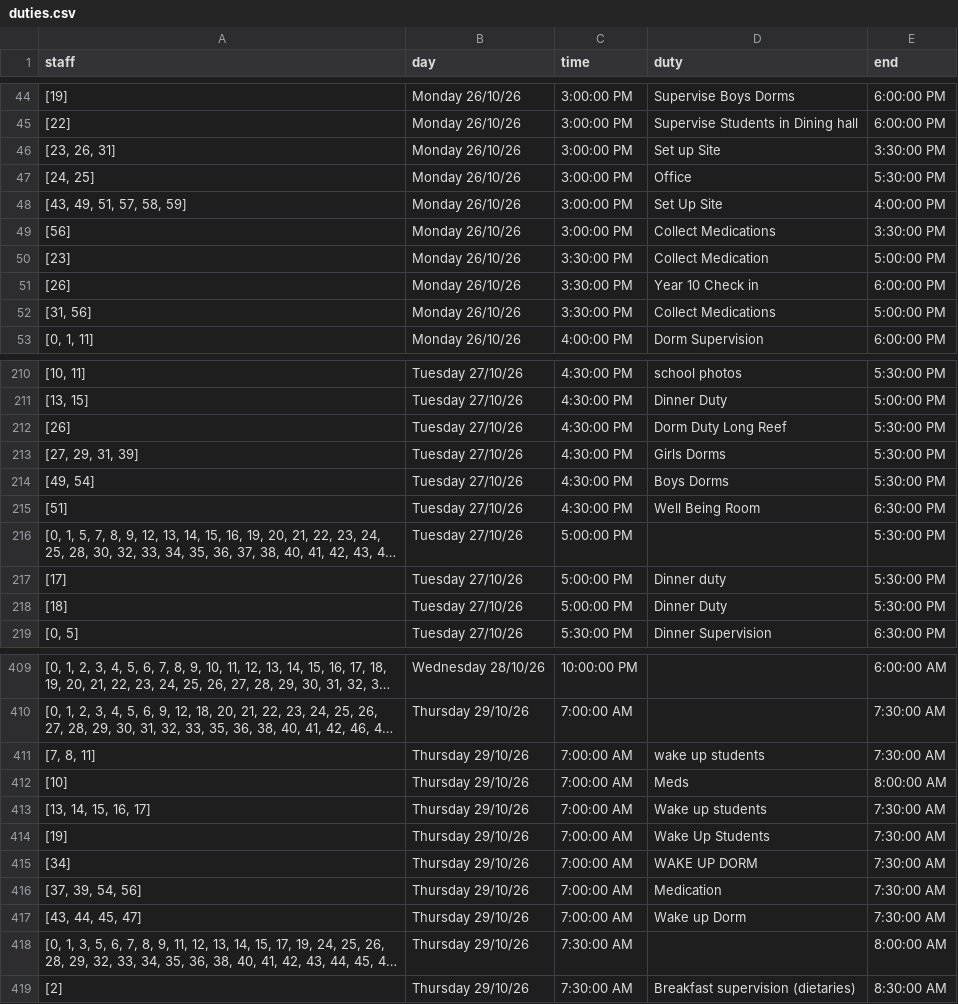
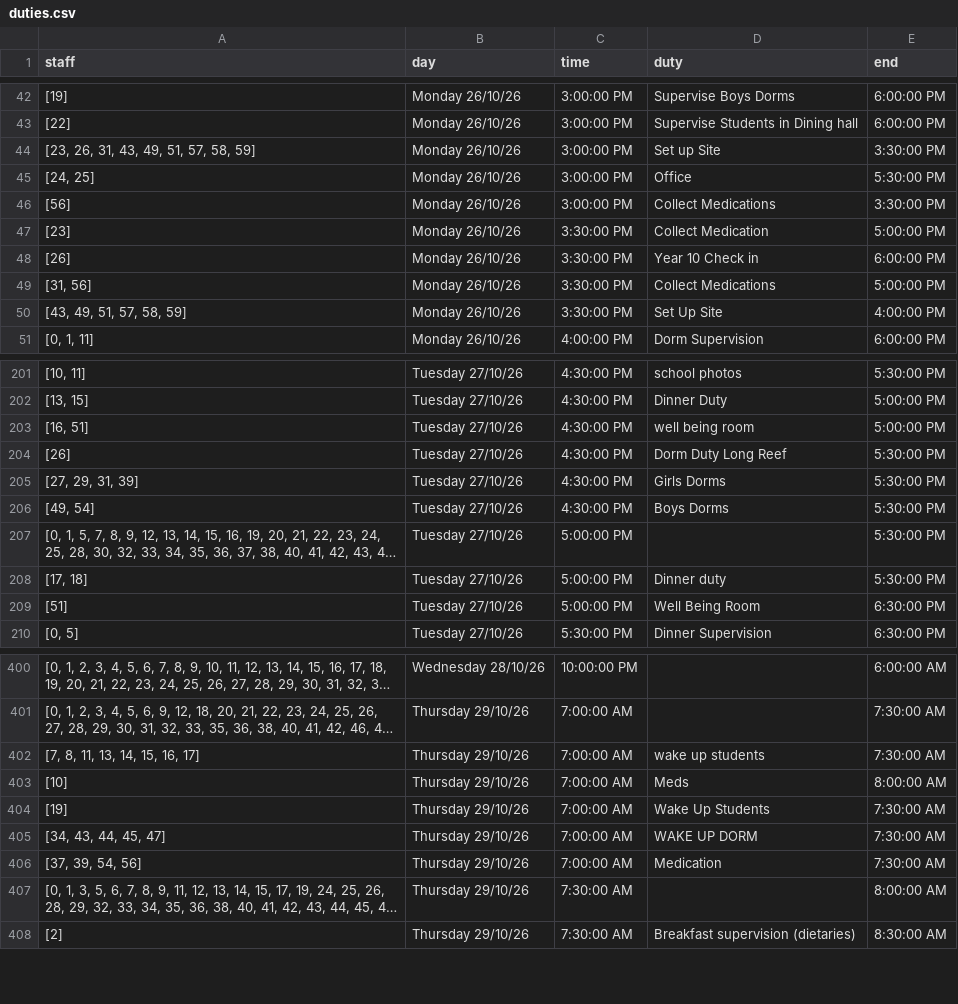
Before and after one commit to AuroraCollege/ResFlask, a CSV file: duties.csv, drawn as a sheet; only a part is shown, gaps mark what is left out; long unchanged cells end in …; removed rows and columns are numbered as before the commit, all else as after; the diff covers the shown part only; the diff names each change by its address in the sheet, - before the commit and + after, or states it on an @@ line.

```diff
--- a/duties.csv
+++ b/duties.csv
-A44 (staff): [23, 26, 31]
+A44 (staff): [23, 26, 31, 43, 49, 51, 57, 58, 59]
-row 48: [43, 49, 51, 57, 58, 59] | Monday 26/10/26 | 3:00:00 PM | Set Up Site | 4:00:00 PM
+row 50: [43, 49, 51, 57, 58, 59] | Monday 26/10/26 | 3:30:00 PM | Set Up Site | 4:00:00 PM
+row 203: [16, 51] | Tuesday 27/10/26 | 4:30:00 PM | well being room | 5:00:00 PM
-row 215: [51] | Tuesday 27/10/26 | 4:30:00 PM | Well Being Room | 6:30:00 PM
-A208 (staff): [17]
+A208 (staff): [17, 18]
-A209 (staff): [18]
+A209 (staff): [51]
-D209 (duty): Dinner Duty
+D209 (duty): Well Being Room
-E209 (end): 5:30:00 PM
+E209 (end): 6:30:00 PM
-A402 (staff): [7, 8, 11]
+A402 (staff): [7, 8, 11, 13, 14, 15, 16, 17]
-row 413: [13, 14, 15, 16, 17] | Thursday 29/10/26 | 7:00:00 AM | Wake up students | 7:30:00 AM
-A405 (staff): [34]
+A405 (staff): [34, 43, 44, 45, 47]
-row 417: [43, 44, 45, 47] | Thursday 29/10/26 | 7:00:00 AM | Wake up Dorm | 7:30:00 AM
```
Also changed, not shown: 3 added rows, 15 removed rows and 34 edited cells elsewhere in this file, staff.csv, 4 other files.
